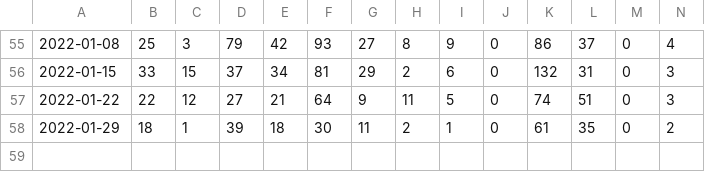
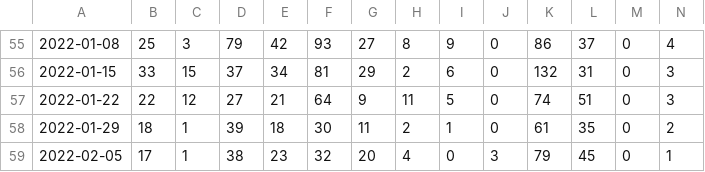
Before and after one commit to computationalUncertaintyLab/FluHospPlot, a CSV file: fluHospData__wide.csv, drawn as a sheet; only a part is shown, gaps mark what is left out; rows hold the shown columns only; the diff names each change by its address in the sheet, - before the commit and + after, or states it on an @@ line.

```diff
--- a/fluHospData__wide.csv
+++ b/fluHospData__wide.csv
+row 59: 2022-02-05 | 17 | 1 | 38 | 23 | 32 | 20 | 4 | 0 | 3 | 79 | 45 | 0 | 1
```
Also changed, not shown: 56 other files.
